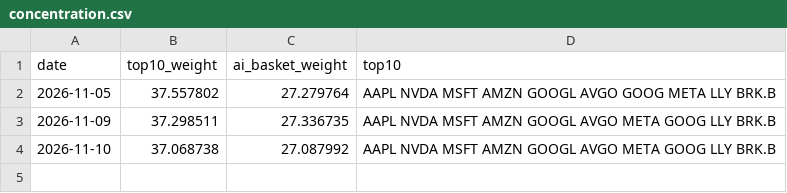
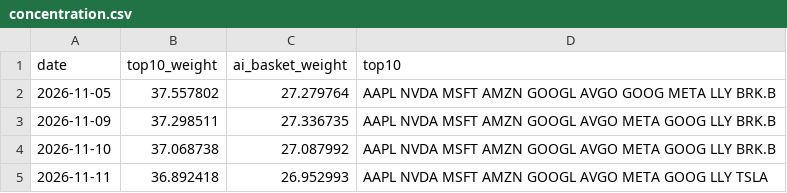
Before and after one commit to williamwuofficial/ai-flow-watch, a CSV file: raw/concentration.csv, drawn as a sheet; the diff names each change by its address in the sheet, - before the commit and + after, or states it on an @@ line.

```diff
--- a/raw/concentration.csv
+++ b/raw/concentration.csv
+row 5: 2026-11-11 | 36.892418 | 26.952993 | AAPL NVDA MSFT AMZN GOOGL AVGO META GOOG LLY TSLA
```
Also changed, not shown: raw/fred.csv, raw/kospi.csv, 5 other files.
